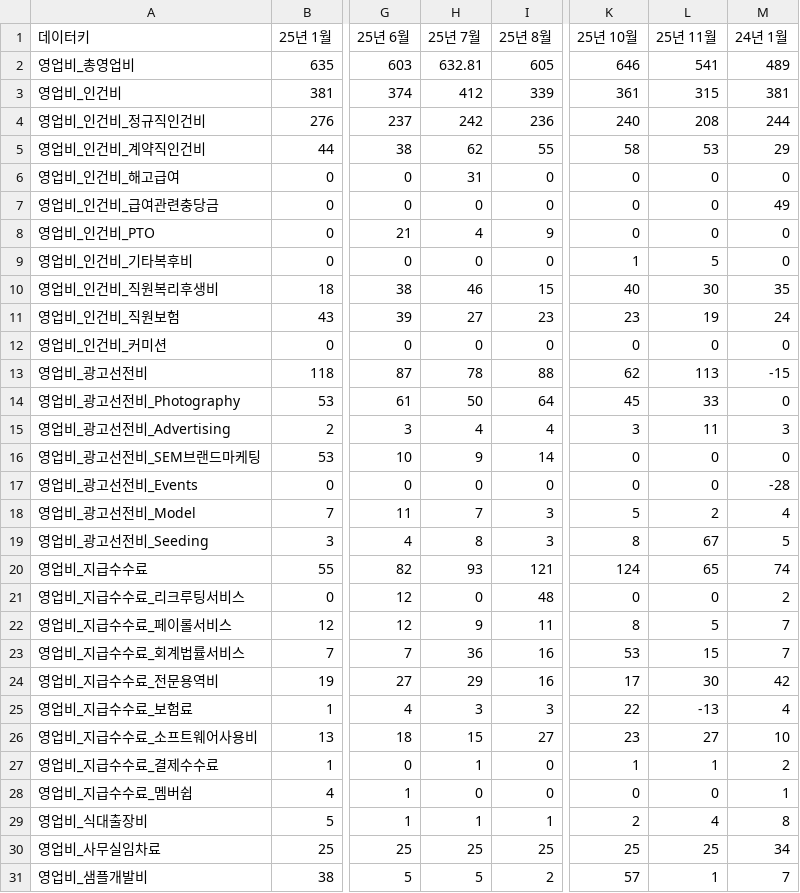
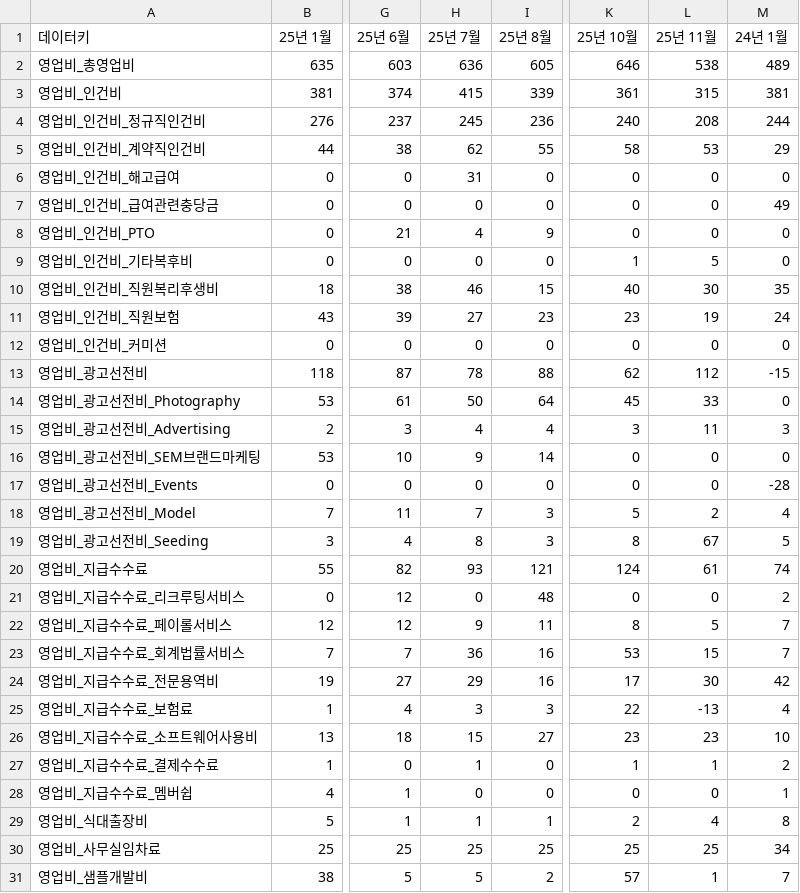
Before and after one commit to kyeongsoo88/New_stodashboard, a CSV file: frontend/public/data/operatingexpense.csv, drawn as a sheet; only a part is shown, gaps mark what is left out; the diff names each change by its address in the sheet, - before the commit and + after, or states it on an @@ line.

```diff
--- a/frontend/public/data/operatingexpense.csv
+++ b/frontend/public/data/operatingexpense.csv
-H2 (25년 7월): 632.81
+H2 (25년 7월): 636
-L2 (25년 11월): 541
+L2 (25년 11월): 538
-H3 (25년 7월): 412
+H3 (25년 7월): 415
-H4 (25년 7월): 242
+H4 (25년 7월): 245
-L13 (25년 11월): 113
+L13 (25년 11월): 112
-L20 (25년 11월): 65
+L20 (25년 11월): 61
-L26 (25년 11월): 27
+L26 (25년 11월): 23
```
Also changed, not shown: frontend/public/data/dashboard-sample.csv, frontend/public/data/dashboard-summary.csv, 2 other files.
